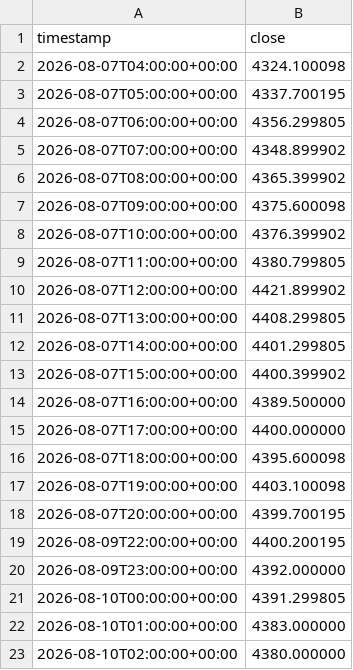
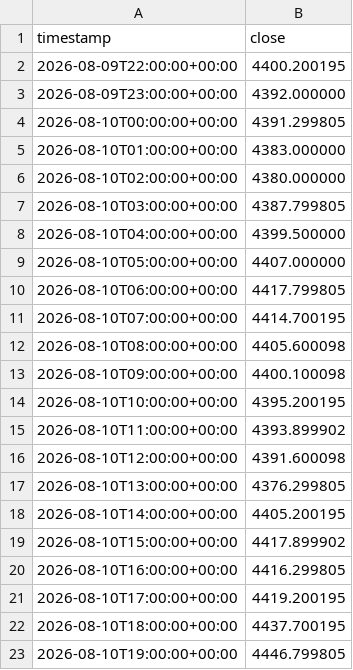
Before and after one commit to btakatoku-ops/fx-ai-system, a CSV file: data/drivers/GOLD_H1.csv, drawn as a sheet; only a part is shown; the shorter side is filled out with more unchanged rows; removed rows and columns are numbered as before the commit, all else as after; the diff covers the shown part only; the diff names each change by its address in the sheet, - before the commit and + after, or states it on an @@ line.

```diff
--- a/data/drivers/GOLD_H1.csv
+++ b/data/drivers/GOLD_H1.csv
-row 2: 2026-08-07T04:00:00+00:00 | 4324.100098
-row 3: 2026-08-07T05:00:00+00:00 | 4337.700195
-row 4: 2026-08-07T06:00:00+00:00 | 4356.299805
-row 5: 2026-08-07T07:00:00+00:00 | 4348.899902
-row 6: 2026-08-07T08:00:00+00:00 | 4365.399902
-row 7: 2026-08-07T09:00:00+00:00 | 4375.600098
-row 8: 2026-08-07T10:00:00+00:00 | 4376.399902
-row 9: 2026-08-07T11:00:00+00:00 | 4380.799805
-row 10: 2026-08-07T12:00:00+00:00 | 4421.899902
-row 11: 2026-08-07T13:00:00+00:00 | 4408.299805
-row 12: 2026-08-07T14:00:00+00:00 | 4401.299805
-row 13: 2026-08-07T15:00:00+00:00 | 4400.399902
-row 14: 2026-08-07T16:00:00+00:00 | 4389.500000
-row 15: 2026-08-07T17:00:00+00:00 | 4400.000000
-row 16: 2026-08-07T18:00:00+00:00 | 4395.600098
-row 17: 2026-08-07T19:00:00+00:00 | 4403.100098
-row 18: 2026-08-07T20:00:00+00:00 | 4399.700195
```
Also changed, not shown: 7 added rows and 1 edited cell elsewhere in this file, data/drivers/DXY_H1.csv, data/drivers/SPX_H1.csv, 10 other files.
